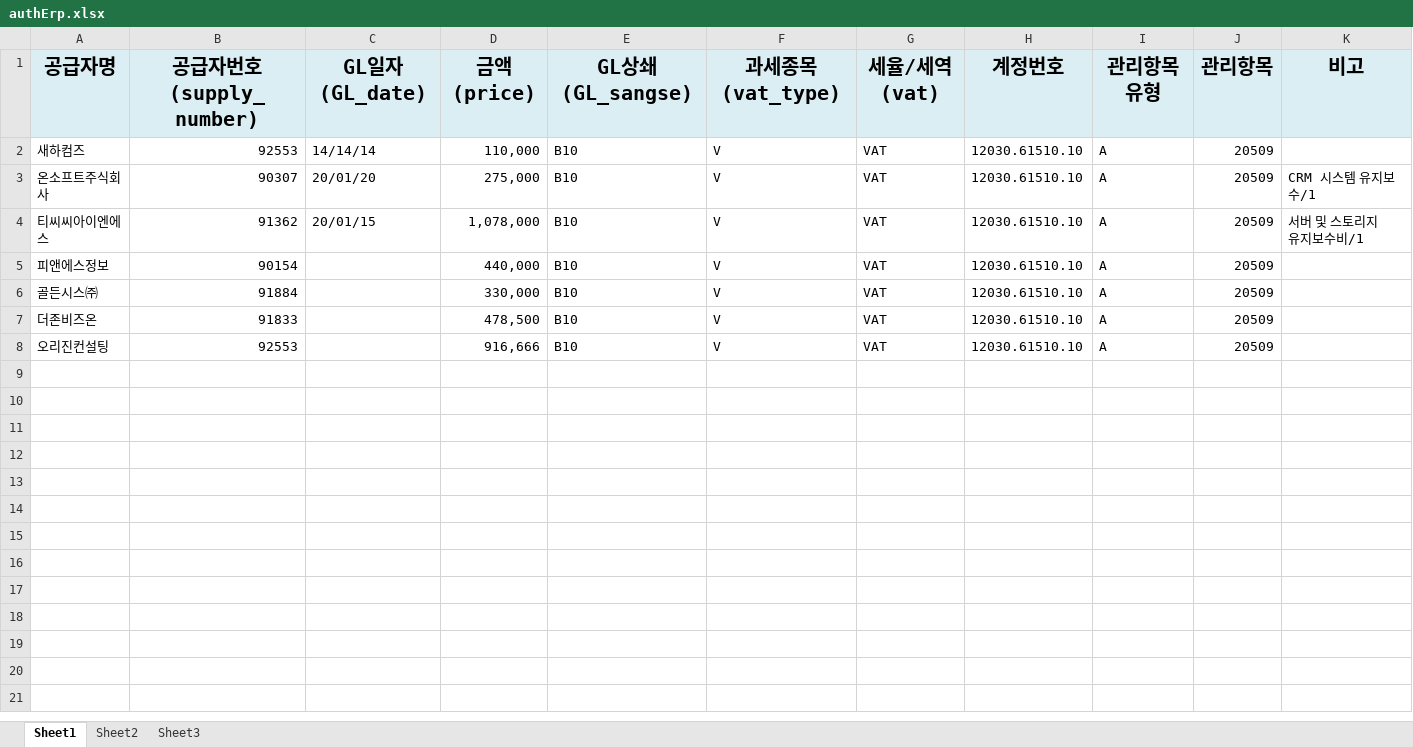
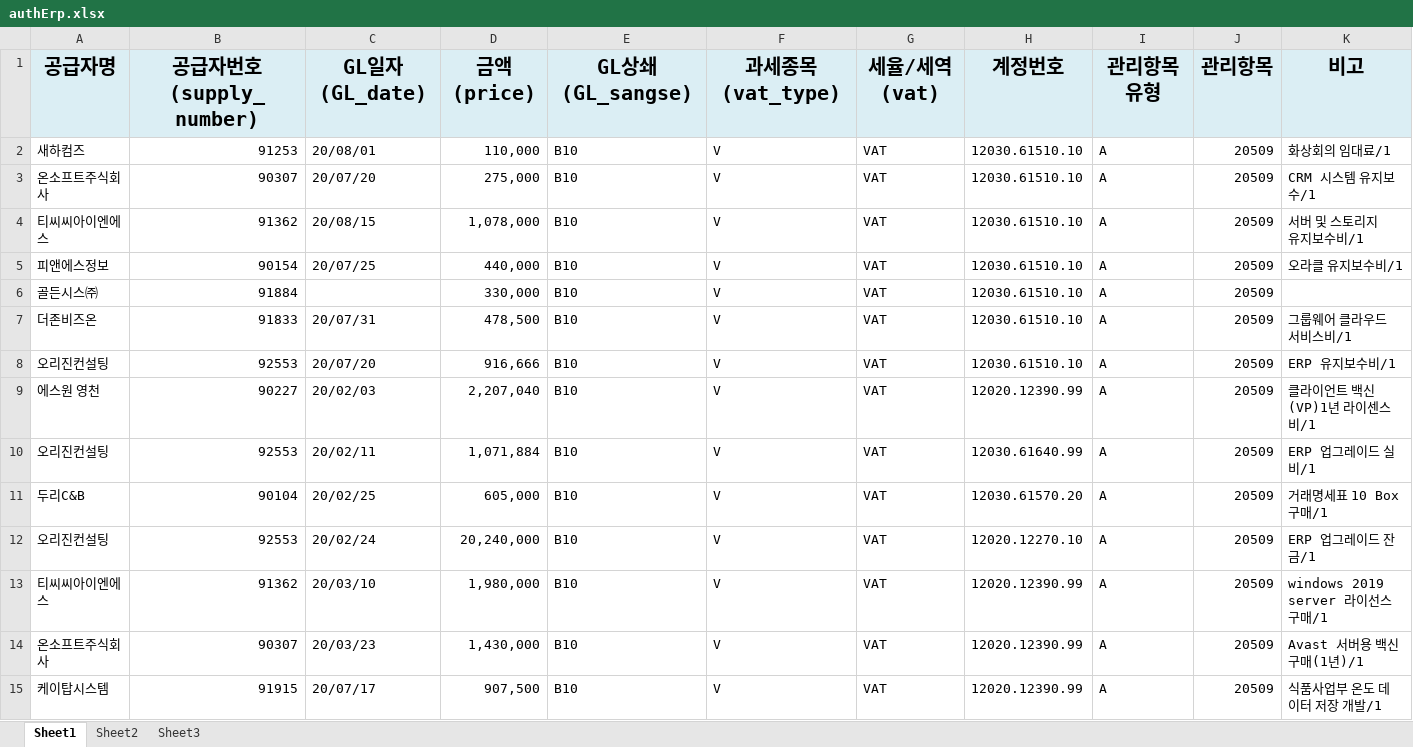
Before and after one commit to seunwoolee/autoErp, an Excel workbook: authErp.xlsx, sheet Sheet1, drawn as a sheet; values as stored, in another font and other column widths than the file's, no borders; the diff names each change by its address in the sheet, - before the commit and + after, or states it on an @@ line.

```diff
--- a/authErp.xlsx (sheet Sheet1)
+++ b/authErp.xlsx (sheet Sheet1)
-B2 (공급자번호(supply_number)): 92553
+B2 (공급자번호(supply_number)): 91253
-C2 (GL일자(GL_date)): 14/14/14
+C2 (GL일자(GL_date)): 20/08/01
-K2 (비고): (empty)
+K2 (비고): 화상회의 임대료/1
-C3 (GL일자(GL_date)): 20/01/20
+C3 (GL일자(GL_date)): 20/07/20
-C4 (GL일자(GL_date)): 20/01/15
+C4 (GL일자(GL_date)): 20/08/15
-C5 (GL일자(GL_date)): (empty)
+C5 (GL일자(GL_date)): 20/07/25
-K5 (비고): (empty)
+K5 (비고): 오라클 유지보수비/1
-C7 (GL일자(GL_date)): (empty)
+C7 (GL일자(GL_date)): 20/07/31
-K7 (비고): (empty)
+K7 (비고): 그룹웨어 클라우드 서비스비/1
-C8 (GL일자(GL_date)): (empty)
+C8 (GL일자(GL_date)): 20/07/20
-K8 (비고): (empty)
+K8 (비고): ERP 유지보수비/1
+row 9: 에스원 영천 | 90227 | 20/02/03 | 2,207,040 | B10 | V | VAT | 12020.12390.99 | A | 20509 | 클라이언트 백신(VP)1년 라이센스비/1
+row 10: 오리진컨설팅 | 92553 | 20/02/11 | 1,071,884 | B10 | V | VAT | 12030.61640.99 | A | 20509 | ERP 업그레이드 실비/1
+row 11: 두리C&B | 90104 | 20/02/25 | 605,000 | B10 | V | VAT | 12030.61570.20 | A | 20509 | 거래명세표 10 Box 구매/1
+row 12: 오리진컨설팅 | 92553 | 20/02/24 | 20,240,000 | B10 | V | VAT | 12020.12270.10 | A | 20509 | ERP 업그레이드 잔금/1
+row 13: 티씨씨아이엔에스 | 91362 | 20/03/10 | 1,980,000 | B10 | V | VAT | 12020.12390.99 | A | 20509 | windows 2019 server 라이선스 구매/1
+row 14: 온소프트주식회사 | 90307 | 20/03/23 | 1,430,000 | B10 | V | VAT | 12020.12390.99 | A | 20509 | Avast 서버용 백신 구매(1년)/1
+row 15: 케이탑시스템 | 91915 | 20/07/17 | 907,500 | B10 | V | VAT | 12020.12390.99 | A | 20509 | 식품사업부 온도 데이터 저장 개발/1
```
Also changed, not shown: 3 other files.
